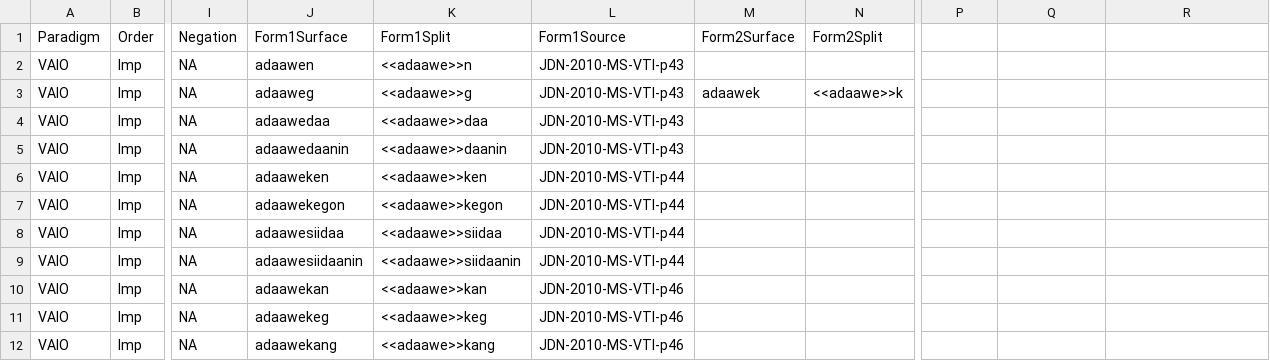
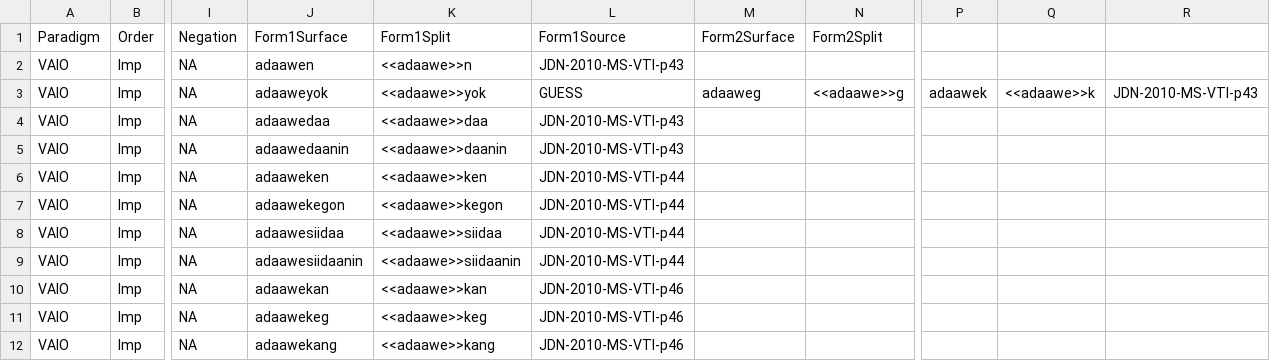
Before and after one commit to ELF-Lab/OjibweMorph, a CSV file: Spreadsheets/VAIO_IMP.csv, drawn as a sheet; only a part is shown, gaps mark what is left out; the diff names each change by its address in the sheet, - before the commit and + after, or states it on an @@ line.

Commit message:
Update VAIO_IMP.csv

```diff
--- a/Spreadsheets/VAIO_IMP.csv
+++ b/Spreadsheets/VAIO_IMP.csv
-J3 (Form1Surface): adaaweg
+J3 (Form1Surface): adaaweyok
-K3 (Form1Split): <<adaawe>>g
+K3 (Form1Split): <<adaawe>>yok
-L3 (Form1Source): JDN-2010-MS-VTI-p43
+L3 (Form1Source): GUESS
-M3 (Form2Surface): adaawek
+M3 (Form2Surface): adaaweg
-N3 (Form2Split): <<adaawe>>k
+N3 (Form2Split): <<adaawe>>g
-P3: (empty)
+P3: adaawek
-Q3: (empty)
+Q3: <<adaawe>>k
-R3: (empty)
+R3: JDN-2010-MS-VTI-p43
```
